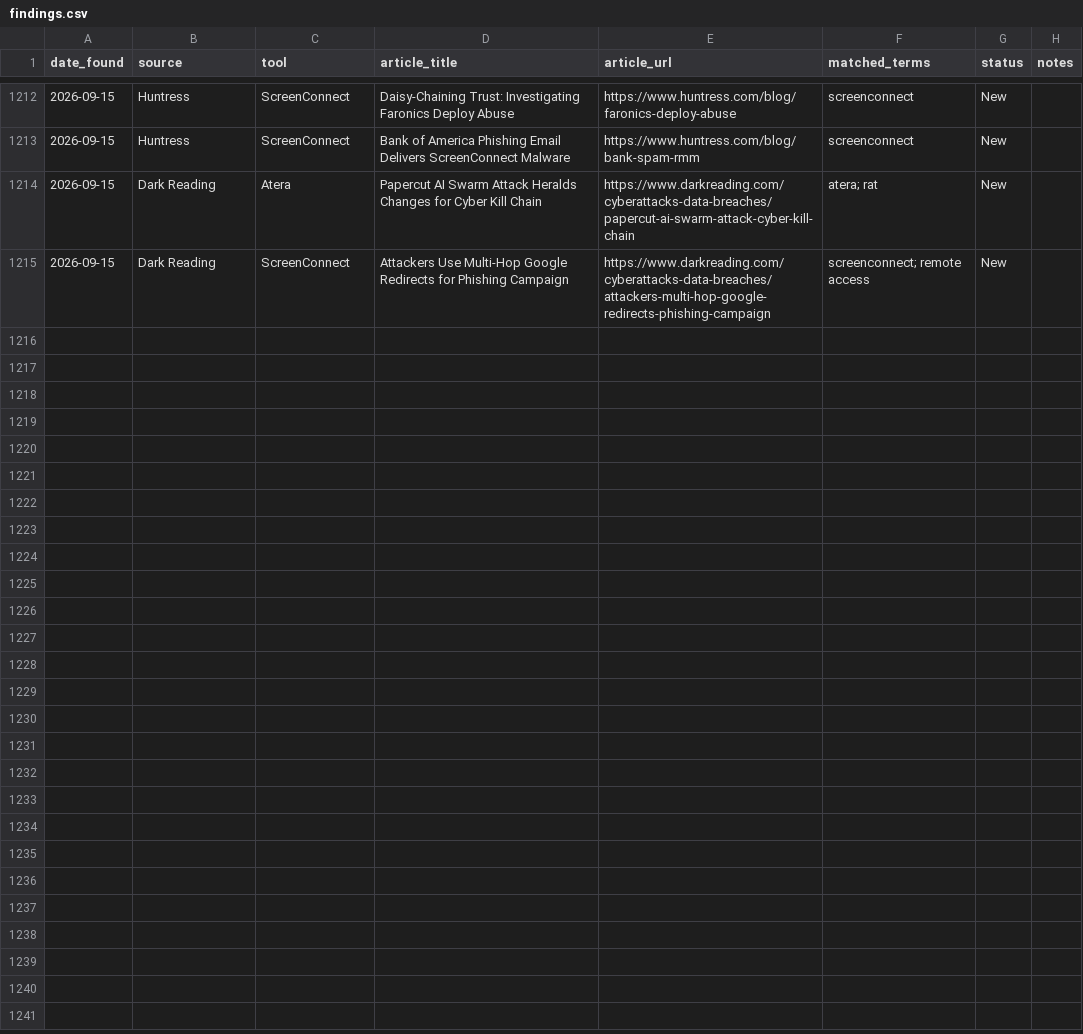
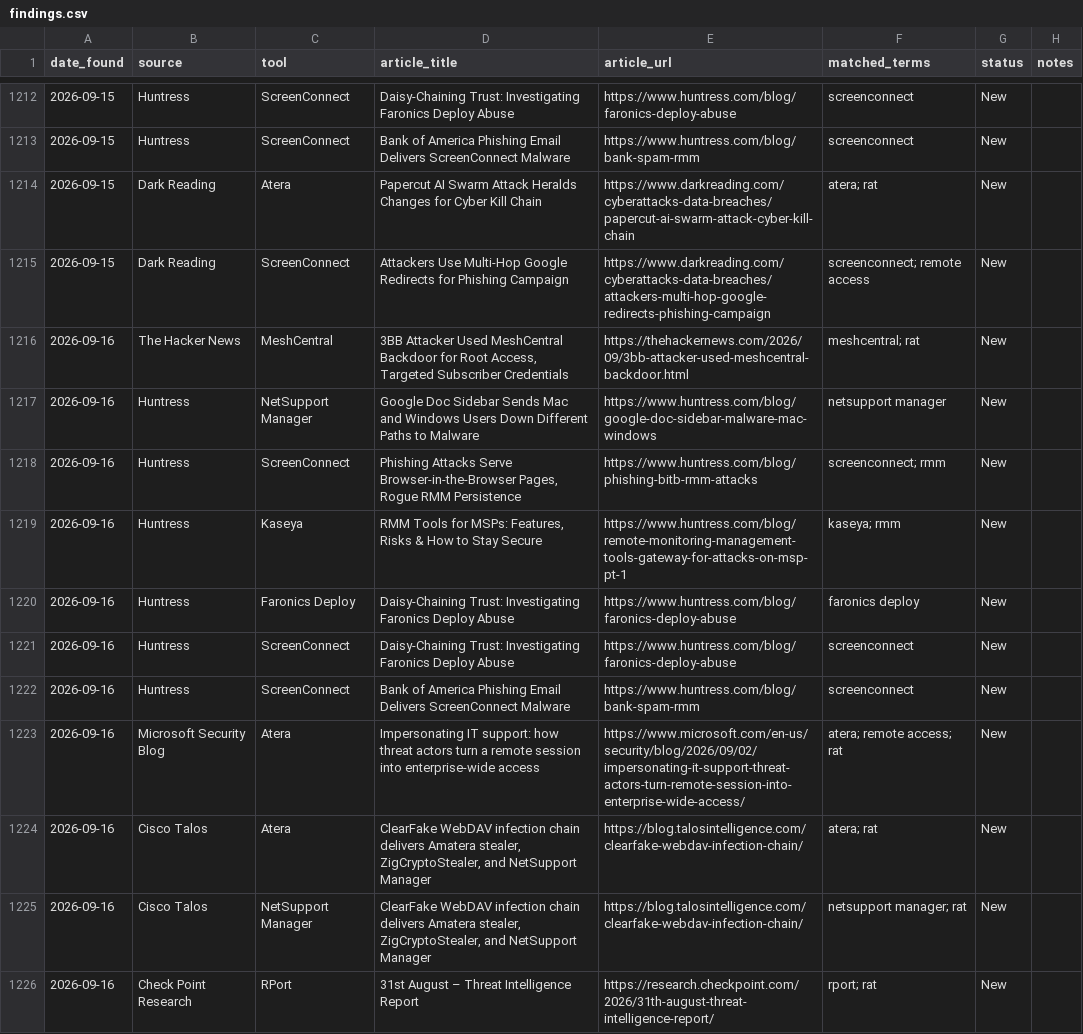
Before and after one commit to Threat-Hunting-Journal/RMM-Tool-Tracking, a CSV file: docs/findings.csv, drawn as a sheet; only a part is shown, gaps mark what is left out; the diff covers the shown part only.

```diff
--- a/docs/findings.csv
+++ b/docs/findings.csv
@@ -1215 +1215,12 @@ date_found,source,tool,article_title,article_url,matched_terms,status,notes
 2026-09-15,Dark Reading,ScreenConnect,Attackers Use Multi-Hop Google Redirects for Phishing Campaign,https://www.darkreading.com/cyberattacks-data-breaches/attackers-multi-hop-google-redirects-phishing-campaign,screenconnect; remote access,New,
+2026-09-16,The Hacker News,MeshCentral,"3BB Attacker Used MeshCentral Backdoor for Root Access, Targeted Subscriber Credentials",https://thehackernews.com/2026/09/3bb-attacker-used-meshcentral-backdoor.html,meshcentral; rat,New,
+2026-09-16,Huntress,NetSupport Manager,Google Doc Sidebar Sends Mac and Windows Users Down Different Paths to Malware,https://www.huntress.com/blog/google-doc-sidebar-malware-mac-windows,netsupport manager,New,
+2026-09-16,Huntress,ScreenConnect,"Phishing Attacks Serve Browser-in-the-Browser Pages, Rogue RMM Persistence",https://www.huntress.com/blog/phishing-bitb-rmm-attacks,screenconnect; rmm,New,
+2026-09-16,Huntress,Kaseya,"RMM Tools for MSPs: Features, Risks & How to Stay Secure",https://www.huntress.com/blog/remote-monitoring-management-tools-gateway-for-attacks-on-msp-pt-1,kaseya; rmm,New,
+2026-09-16,Huntress,Faronics Deploy,Daisy-Chaining Trust: Investigating Faronics Deploy Abuse,https://www.huntress.com/blog/faronics-deploy-abuse,faronics deploy,New,
+2026-09-16,Huntress,ScreenConnect,Daisy-Chaining Trust: Investigating Faronics Deploy Abuse,https://www.huntress.com/blog/faronics-deploy-abuse,screenconnect,New,
+2026-09-16,Huntress,ScreenConnect,Bank of America Phishing Email Delivers ScreenConnect Malware,https://www.huntress.com/blog/bank-spam-rmm,screenconnect,New,
+2026-09-16,Microsoft Security Blog,Atera,Impersonating IT support: how threat actors turn a remote session into enterprise-wide access,https://www.microsoft.com/en-us/security/blog/2026/09/02/impersonating-it-support-threat-actors-turn-remote-session-into-enterprise-wide-access/,atera; remote access; rat,New,
+2026-09-16,Cisco Talos,Atera,"ClearFake WebDAV infection chain delivers Amatera stealer, ZigCryptoStealer, and NetSupport Manager",https://blog.talosintelligence.com/clearfake-webdav-infection-chain/,atera; rat,New,
+2026-09-16,Cisco Talos,NetSupport Manager,"ClearFake WebDAV infection chain delivers Amatera stealer, ZigCryptoStealer, and NetSupport Manager",https://blog.talosintelligence.com/clearfake-webdav-infection-chain/,netsupport manager; rat,New,
+2026-09-16,Check Point Research,RPort,31st August – Threat Intelligence Report,https://research.checkpoint.com/2026/31th-august-threat-intelligence-report/,rport; rat,New,
```
Also changed, not shown: 11 added rows elsewhere in this file, docs/tool_summary.csv, findings.csv, 1 other file.
